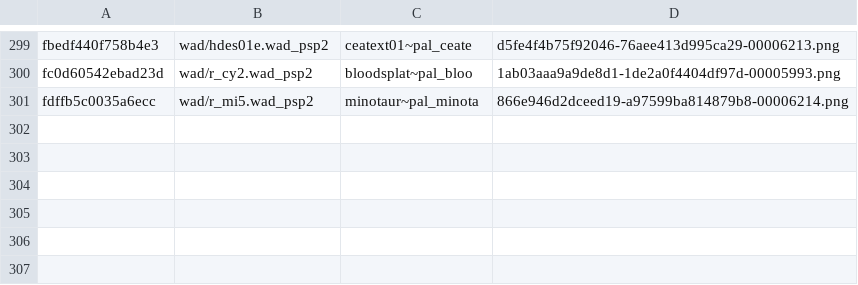
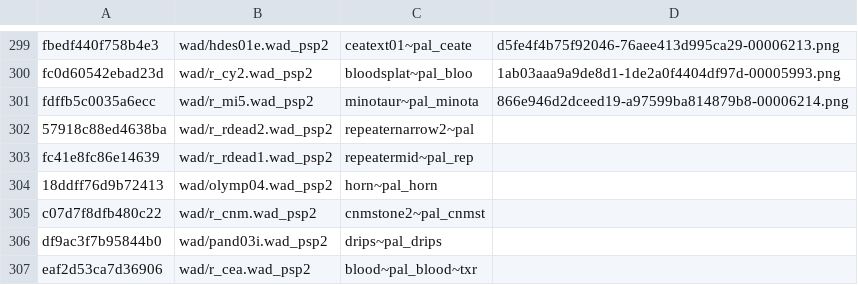
Before and after one commit to luisxl15/gow-collection-pc, a TSV file: tools/texpack_gow1_recusadas.tsv, drawn as a sheet; only a part is shown, gaps mark what is left out; the diff names each change by its address in the sheet, - before the commit and + after, or states it on an @@ line.

Commit message:
GoW1: pack refeito com a ISO (nome multi-WAD + regra solta) e Power Up em HD
1274 texturas. Tabela de nomes guardada em gow-dump/ps2_names. Pares aprovados
em 12/10 que o filtro novo recusa ficam nos extras; 6 recusados na revisao;
medalhao, corrente, placa e esfera do Power Up do pack, ? / icone / lamina
ampliados (Real-ESRGAN).

```diff
--- a/tools/texpack_gow1_recusadas.tsv
+++ b/tools/texpack_gow1_recusadas.tsv
+row 302: 57918c88ed4638ba | wad/r_rdead2.wad_psp2 | repeaternarrow2~pal
+row 303: fc41e8fc86e14639 | wad/r_rdead1.wad_psp2 | repeatermid~pal_rep
+row 304: 18ddff76d9b72413 | wad/olymp04.wad_psp2 | horn~pal_horn
+row 305: c07d7f8dfb480c22 | wad/r_cnm.wad_psp2 | cnmstone2~pal_cnmst
+row 306: df9ac3f7b95844b0 | wad/pand03i.wad_psp2 | drips~pal_drips
+row 307: eaf2d53ca7d36906 | wad/r_cea.wad_psp2 | blood~pal_blood~txr
```
Also changed, not shown: 1 other file.
